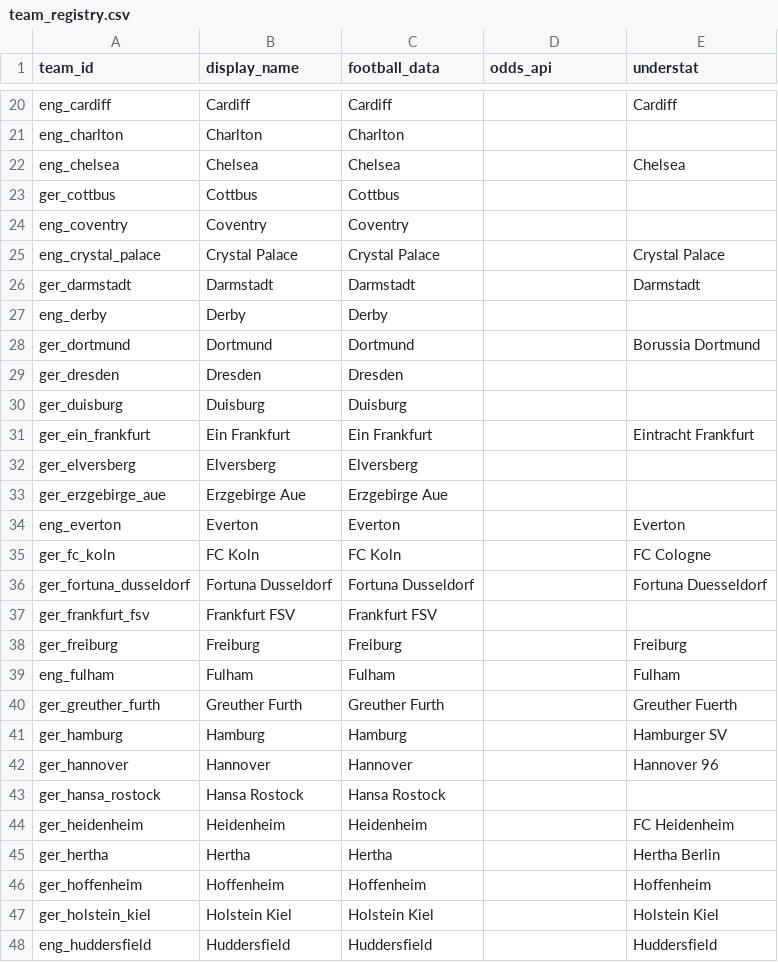
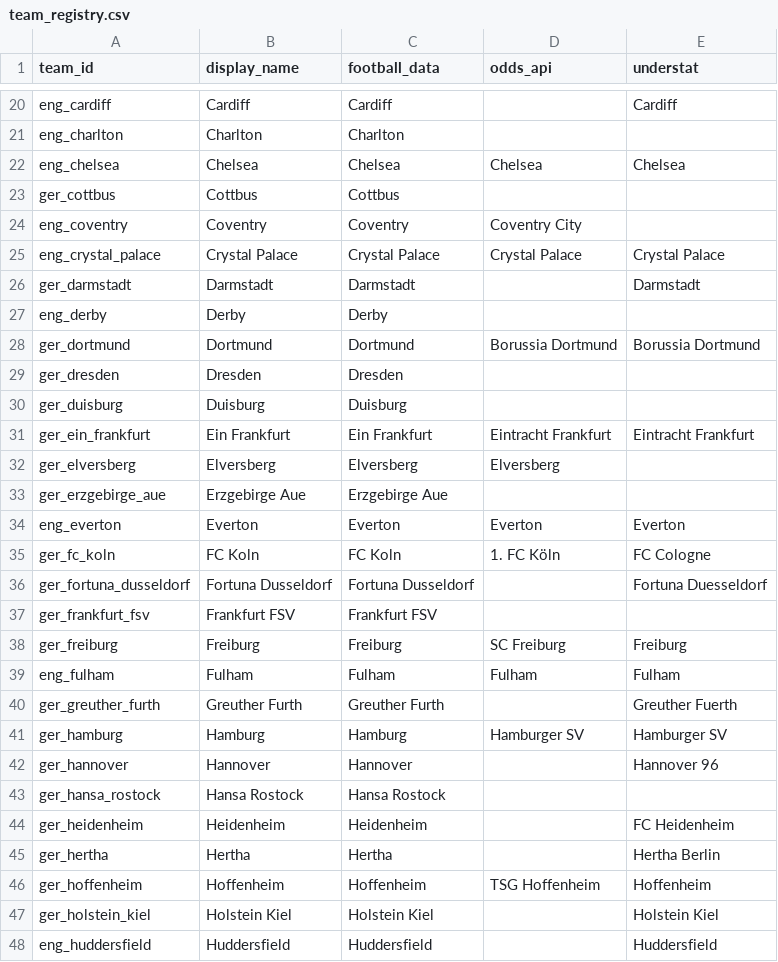
Before and after one commit to Nikuli91/betting-agent, a CSV file: src/bagent/data/team_registry.csv, drawn as a sheet; only a part is shown, gaps mark what is left out; the diff covers the shown part only.

```diff
--- a/src/bagent/data/team_registry.csv
+++ b/src/bagent/data/team_registry.csv
@@ -21,22 +21,22 @@ eng_cardiff,Cardiff,Cardiff,,Cardiff
 eng_charlton,Charlton,Charlton,,
-eng_chelsea,Chelsea,Chelsea,,Chelsea
+eng_chelsea,Chelsea,Chelsea,Chelsea,Chelsea
 ger_cottbus,Cottbus,Cottbus,,
-eng_coventry,Coventry,Coventry,,
-eng_crystal_palace,Crystal Palace,Crystal Palace,,Crystal Palace
+eng_coventry,Coventry,Coventry,Coventry City,
+eng_crystal_palace,Crystal Palace,Crystal Palace,Crystal Palace,Crystal Palace
 ger_darmstadt,Darmstadt,Darmstadt,,Darmstadt
 eng_derby,Derby,Derby,,
-ger_dortmund,Dortmund,Dortmund,,Borussia Dortmund
+ger_dortmund,Dortmund,Dortmund,Borussia Dortmund,Borussia Dortmund
 ger_dresden,Dresden,Dresden,,
 ger_duisburg,Duisburg,Duisburg,,
-ger_ein_frankfurt,Ein Frankfurt,Ein Frankfurt,,Eintracht Frankfurt
-ger_elversberg,Elversberg,Elversberg,,
+ger_ein_frankfurt,Ein Frankfurt,Ein Frankfurt,Eintracht Frankfurt,Eintracht Frankfurt
+ger_elversberg,Elversberg,Elversberg,Elversberg,
 ger_erzgebirge_aue,Erzgebirge Aue,Erzgebirge Aue,,
-eng_everton,Everton,Everton,,Everton
-ger_fc_koln,FC Koln,FC Koln,,FC Cologne
+eng_everton,Everton,Everton,Everton,Everton
+ger_fc_koln,FC Koln,FC Koln,1. FC Köln,FC Cologne
 ger_fortuna_dusseldorf,Fortuna Dusseldorf,Fortuna Dusseldorf,,Fortuna Duesseldorf
 ger_frankfurt_fsv,Frankfurt FSV,Frankfurt FSV,,
-ger_freiburg,Freiburg,Freiburg,,Freiburg
-eng_fulham,Fulham,Fulham,,Fulham
+ger_freiburg,Freiburg,Freiburg,SC Freiburg,Freiburg
+eng_fulham,Fulham,Fulham,Fulham,Fulham
 ger_greuther_furth,Greuther Furth,Greuther Furth,,Greuther Fuerth
-ger_hamburg,Hamburg,Hamburg,,Hamburger SV
+ger_hamburg,Hamburg,Hamburg,Hamburger SV,Hamburger SV
 ger_hannover,Hannover,Hannover,,Hannover 96
@@ -45,3 +45,3 @@ ger_heidenheim,Heidenheim,Heidenheim,,FC Heidenheim
 ger_hertha,Hertha,Hertha,,Hertha Berlin
-ger_hoffenheim,Hoffenheim,Hoffenheim,,Hoffenheim
+ger_hoffenheim,Hoffenheim,Hoffenheim,TSG Hoffenheim,Hoffenheim
 ger_holstein_kiel,Holstein Kiel,Holstein Kiel,,Holstein Kiel
```
Also changed, not shown: 26 edited cells elsewhere in this file, 8 other files.
